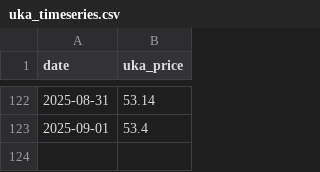
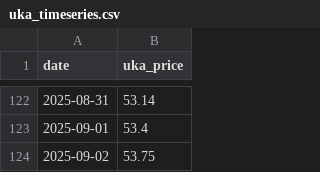
Before and after one commit to ia2525/uka, a CSV file: data/raw/uka_timeseries.csv, drawn as a sheet; only a part is shown, gaps mark what is left out.

```diff
--- a/data/raw/uka_timeseries.csv
+++ b/data/raw/uka_timeseries.csv
@@ -123 +123,2 @@ date,uka_price
 2025-09-01,53.4
+2025-09-02,53.75
```
